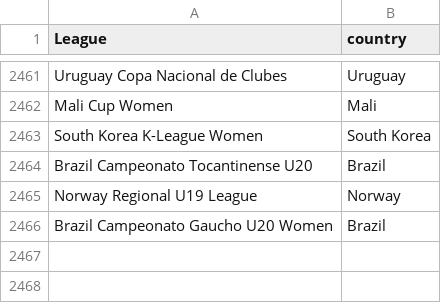
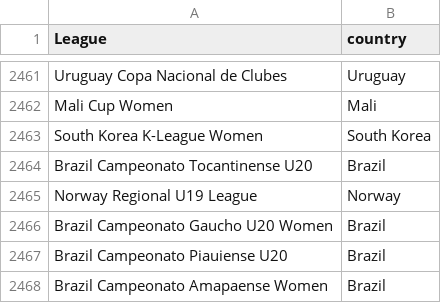
Before and after one commit to gatodegravata/vulp-stats, a CSV file: lists/league-country.csv, drawn as a sheet; only a part is shown, gaps mark what is left out; the diff names each change by its address in the sheet, - before the commit and + after, or states it on an @@ line.

```diff
--- a/lists/league-country.csv
+++ b/lists/league-country.csv
+row 2467: Brazil Campeonato Piauiense U20 | Brazil
+row 2468: Brazil Campeonato Amapaense Women | Brazil
```
Also changed, not shown: 2 other files.
